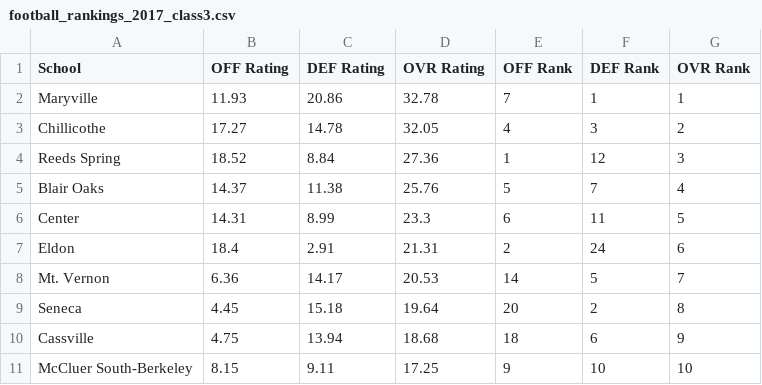
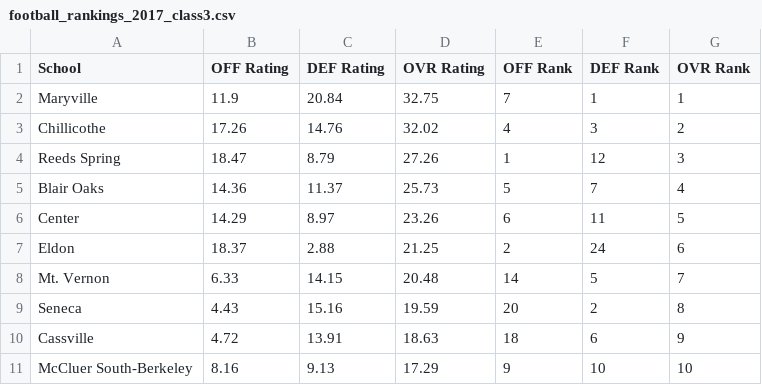
Before and after one commit to AllMOSports/football-ratings-2017, a CSV file: football_rankings_2017_class3.csv, drawn as a sheet; only a part is shown; the diff covers the shown part only.

```diff
--- a/football_rankings_2017_class3.csv
+++ b/football_rankings_2017_class3.csv
@@ -1,11 +1,11 @@
 School,OFF Rating,DEF Rating,OVR Rating,OFF Rank,DEF Rank,OVR Rank
-Maryville,11.93,20.86,32.78,7,1,1
-Chillicothe,17.27,14.78,32.05,4,3,2
-Reeds Spring,18.52,8.84,27.36,1,12,3
-Blair Oaks,14.37,11.38,25.76,5,7,4
-Center,14.31,8.99,23.3,6,11,5
-Eldon,18.4,2.91,21.31,2,24,6
-Mt. Vernon,6.36,14.17,20.53,14,5,7
-Seneca,4.45,15.18,19.64,20,2,8
-Cassville,4.75,13.94,18.68,18,6,9
-McCluer South-Berkeley,8.15,9.11,17.25,9,10,10
+Maryville,11.9,20.84,32.75,7,1,1
+Chillicothe,17.26,14.76,32.02,4,3,2
+Reeds Spring,18.47,8.79,27.26,1,12,3
+Blair Oaks,14.36,11.37,25.73,5,7,4
+Center,14.29,8.97,23.26,6,11,5
+Eldon,18.37,2.88,21.25,2,24,6
+Mt. Vernon,6.33,14.15,20.48,14,5,7
+Seneca,4.43,15.16,19.59,20,2,8
+Cassville,4.72,13.91,18.63,18,6,9
+McCluer South-Berkeley,8.16,9.13,17.29,9,10,10
```
Also changed, not shown: 1 added row, 1 removed row and 156 edited cells elsewhere in this file, football_rankings_2017_all.csv, football_rankings_2017_class1.csv, 12 other files.
